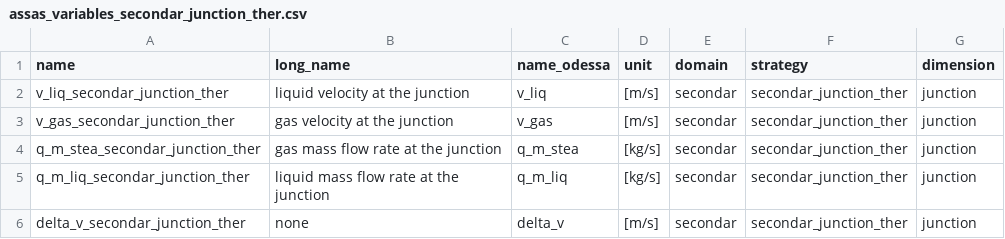
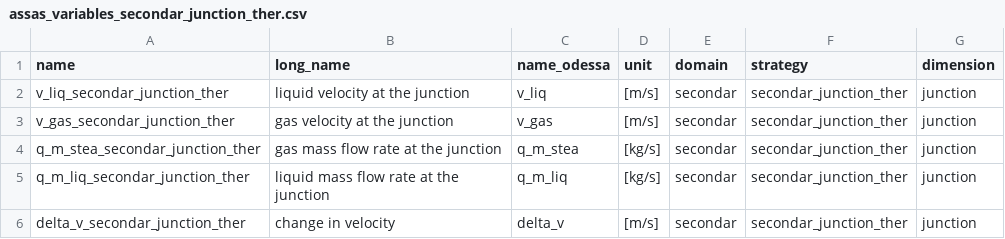
Before and after one commit to Helmholtz-AI-Energy/assas_database, a CSV file: assasdb/data/inr/assas_variables_secondar_junction_ther.csv, drawn as a sheet.

```diff
--- a/assasdb/data/inr/assas_variables_secondar_junction_ther.csv
+++ b/assasdb/data/inr/assas_variables_secondar_junction_ther.csv
@@ -5,2 +5,2 @@ q_m_stea_secondar_junction_ther,gas mass flow rate at the junction,q_m_stea,[kg/
 q_m_liq_secondar_junction_ther,liquid mass flow rate at the junction,q_m_liq,[kg/s],secondar,secondar_junction_ther,junction
-delta_v_secondar_junction_ther,none,delta_v,[m/s],secondar,secondar_junction_ther,junction
+delta_v_secondar_junction_ther,change in velocity,delta_v,[m/s],secondar,secondar_junction_ther,junction
```
Also changed, not shown: assasdb/data/inr/assas_variables_vessel_face_ther.csv, assasdb/data/inr/assas_variables_vessel_general.csv, 9 other files.
